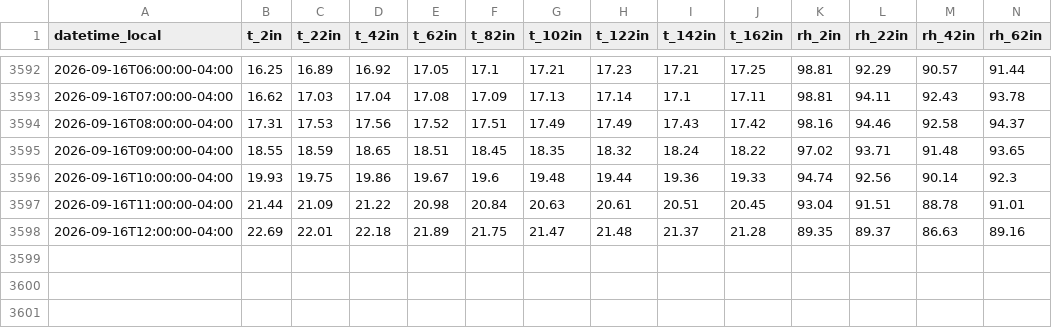
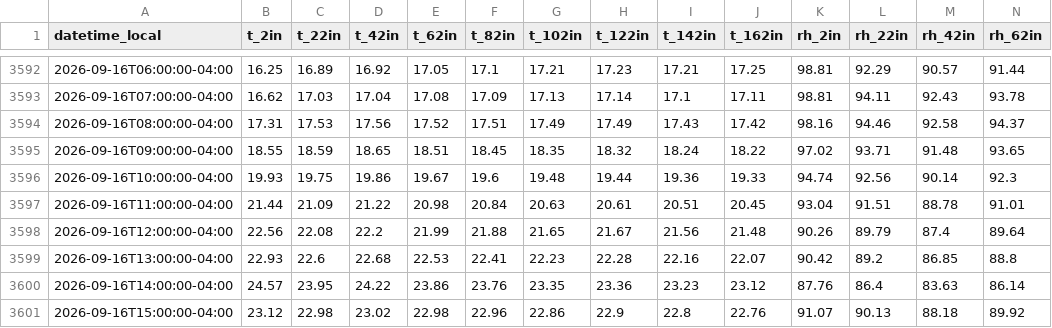
Before and after one commit to Jasonlondo/SensorTower, a CSV file: data/archive/tower_hourly_archive.csv, drawn as a sheet; only a part is shown, gaps mark what is left out; rows hold the shown columns only; the diff covers the shown part only; the diff names each change by its address in the sheet, - before the commit and + after, or states it on an @@ line.

```diff
--- a/data/archive/tower_hourly_archive.csv
+++ b/data/archive/tower_hourly_archive.csv
-B3598 (t_2in): 22.69
+B3598 (t_2in): 22.56
-C3598 (t_22in): 22.01
+C3598 (t_22in): 22.08
-D3598 (t_42in): 22.18
+D3598 (t_42in): 22.2
-E3598 (t_62in): 21.89
+E3598 (t_62in): 21.99
-F3598 (t_82in): 21.75
+F3598 (t_82in): 21.88
-G3598 (t_102in): 21.47
+G3598 (t_102in): 21.65
-H3598 (t_122in): 21.48
+H3598 (t_122in): 21.67
-I3598 (t_142in): 21.37
+I3598 (t_142in): 21.56
-J3598 (t_162in): 21.28
+J3598 (t_162in): 21.48
-K3598 (rh_2in): 89.35
+K3598 (rh_2in): 90.26
-L3598 (rh_22in): 89.37
+L3598 (rh_22in): 89.79
-M3598 (rh_42in): 86.63
+M3598 (rh_42in): 87.4
-N3598 (rh_62in): 89.16
+N3598 (rh_62in): 89.64
+row 3599: 2026-09-16T13:00:00-04:00 | 22.93 | 22.6 | 22.68 | 22.53 | 22.41 | 22.23 | 22.28 | 22.16 | 22.07 | 90.42 | 89.2 | 86.85 | 88.8
+row 3600: 2026-09-16T14:00:00-04:00 | 24.57 | 23.95 | 24.22 | 23.86 | 23.76 | 23.35 | 23.36 | 23.23 | 23.12 | 87.76 | 86.4 | 83.63 | 86.14
+row 3601: 2026-09-16T15:00:00-04:00 | 23.12 | 22.98 | 23.02 | 22.98 | 22.96 | 22.86 | 22.9 | 22.8 | 22.76 | 91.07 | 90.13 | 88.18 | 89.92
```
Also changed, not shown: 5 edited cells elsewhere in this file, data/newa/newa_2026-09-16.csv, 1 other file.
